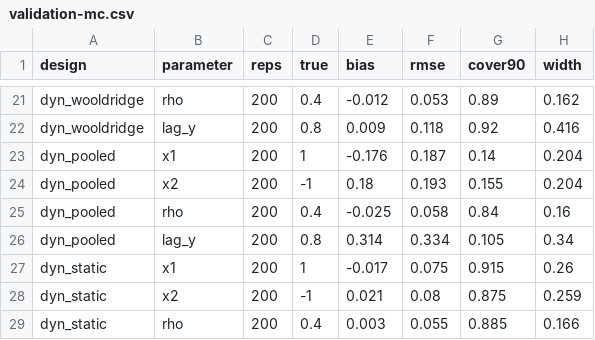
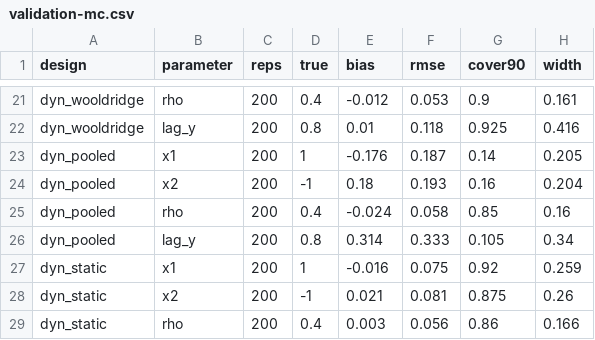
Before and after one commit to gueyenono/panelspatialprobit, a CSV file: vignettes/validation-mc.csv, drawn as a sheet; only a part is shown, gaps mark what is left out; the diff covers the shown part only.

```diff
--- a/vignettes/validation-mc.csv
+++ b/vignettes/validation-mc.csv
@@ -21,9 +21,9 @@
-"dyn_wooldridge","rho",200,0.4,-0.012,0.053,0.89,0.162
-"dyn_wooldridge","lag_y",200,0.8,0.009,0.118,0.92,0.416
-"dyn_pooled","x1",200,1,-0.176,0.187,0.14,0.204
-"dyn_pooled","x2",200,-1,0.18,0.193,0.155,0.204
-"dyn_pooled","rho",200,0.4,-0.025,0.058,0.84,0.16
-"dyn_pooled","lag_y",200,0.8,0.314,0.334,0.105,0.34
-"dyn_static","x1",200,1,-0.017,0.075,0.915,0.26
-"dyn_static","x2",200,-1,0.021,0.08,0.875,0.259
-"dyn_static","rho",200,0.4,0.003,0.055,0.885,0.166
+"dyn_wooldridge","rho",200,0.4,-0.012,0.053,0.9,0.161
+"dyn_wooldridge","lag_y",200,0.8,0.01,0.118,0.925,0.416
+"dyn_pooled","x1",200,1,-0.176,0.187,0.14,0.205
+"dyn_pooled","x2",200,-1,0.18,0.193,0.16,0.204
+"dyn_pooled","rho",200,0.4,-0.024,0.058,0.85,0.16
+"dyn_pooled","lag_y",200,0.8,0.314,0.333,0.105,0.34
+"dyn_static","x1",200,1,-0.016,0.075,0.92,0.259
+"dyn_static","x2",200,-1,0.021,0.081,0.875,0.26
+"dyn_static","rho",200,0.4,0.003,0.056,0.86,0.166
```
Also changed, not shown: 33 edited cells elsewhere in this file, vignettes/validation-bench.csv, vignettes/validation-sbc.csv, 29 other files.
